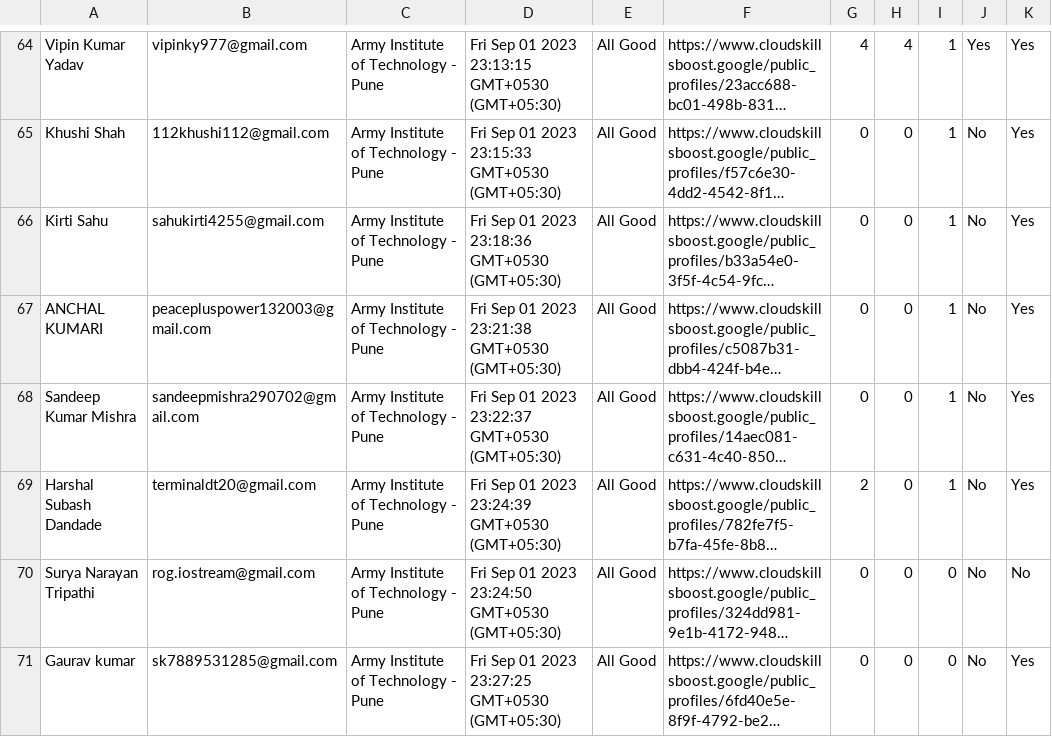
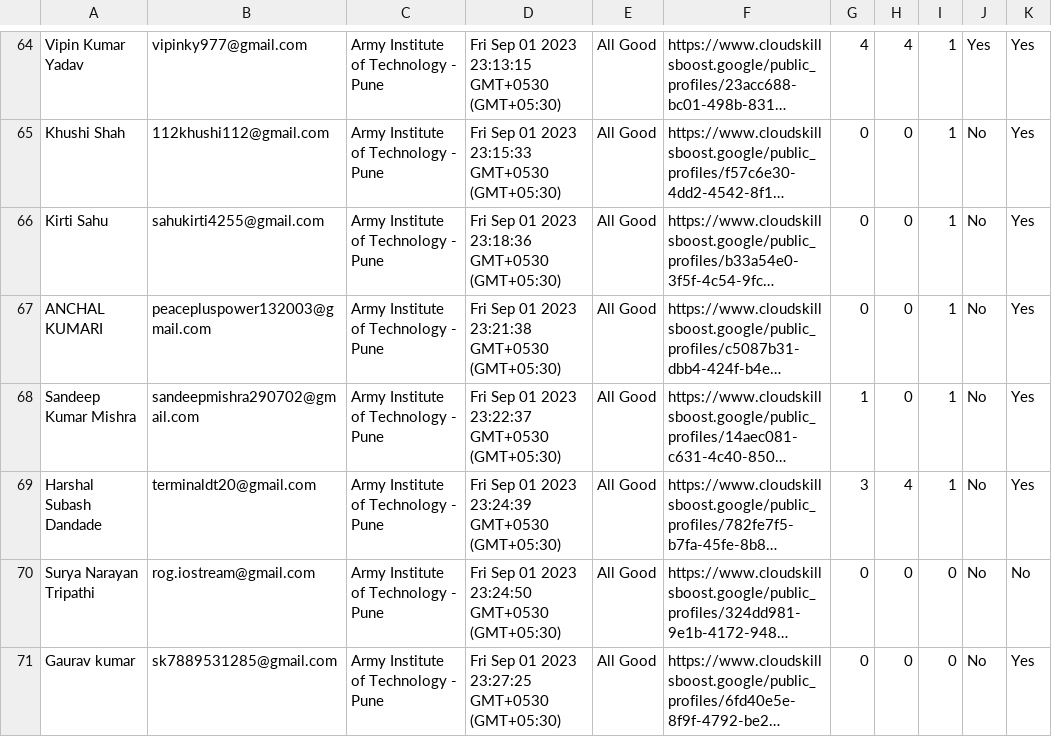
Before and after one commit to DSC-AIT-Pune/GCSJ_23-Tracker, a CSV file: data/data1/data.csv, drawn as a sheet; only a part is shown, gaps mark what is left out; long unchanged cells end in …; the diff covers the shown part only; the diff names each change by its address in the sheet, - before the commit and + after, or states it on an @@ line.

```diff
--- a/data/data1/data.csv
+++ b/data/data1/data.csv
-G68: 0
+G68: 1
-G69: 2
+G69: 3
-H69: 0
+H69: 4
```
Also changed, not shown: 34 edited cells elsewhere in this file, data/data.csv, 2 other files.
